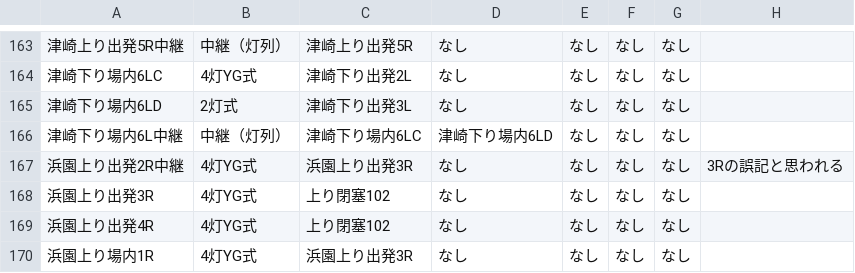
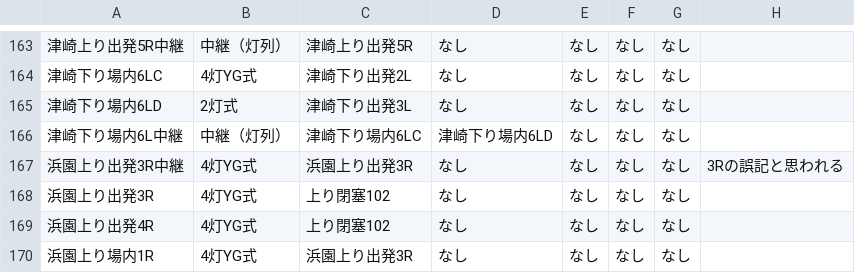
Before and after one commit to daidoji-traincrew-office/Traincrew_MultiATS_Server, a CSV file: Traincrew_MultiATS_Server/Data/信号リスト.csv, drawn as a sheet; only a part is shown, gaps mark what is left out; the diff names each change by its address in the sheet, - before the commit and + after, or states it on an @@ line.

Commit message:
csv fix

```diff
--- a/Traincrew_MultiATS_Server/Data/信号リスト.csv
+++ b/Traincrew_MultiATS_Server/Data/信号リスト.csv
-A167: 浜園上り出発2R中継
+A167: 浜園上り出発3R中継
```
